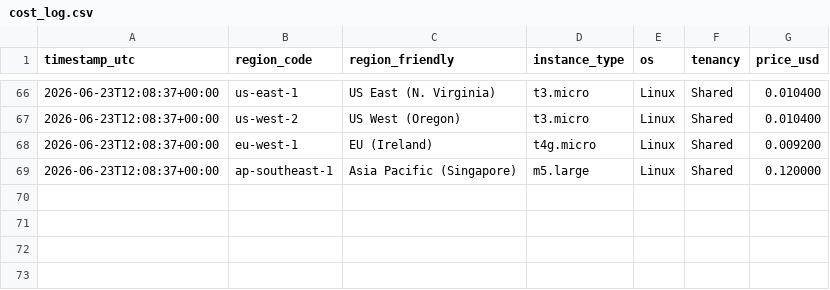
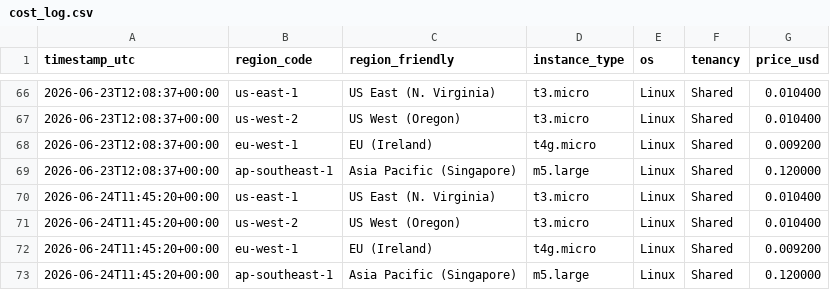
Before and after one commit to harryc295/Aws-price-tracker-Live-api, a CSV file: data/cost_log.csv, drawn as a sheet; only a part is shown, gaps mark what is left out; the diff names each change by its address in the sheet, - before the commit and + after, or states it on an @@ line.

```diff
--- a/data/cost_log.csv
+++ b/data/cost_log.csv
+row 70: 2026-06-24T11:45:20+00:00 | us-east-1 | US East (N. Virginia) | t3.micro | Linux | Shared | 0.010400
+row 71: 2026-06-24T11:45:20+00:00 | us-west-2 | US West (Oregon) | t3.micro | Linux | Shared | 0.010400
+row 72: 2026-06-24T11:45:20+00:00 | eu-west-1 | EU (Ireland) | t4g.micro | Linux | Shared | 0.009200
+row 73: 2026-06-24T11:45:20+00:00 | ap-southeast-1 | Asia Pacific (Singapore) | m5.large | Linux | Shared | 0.120000
```
